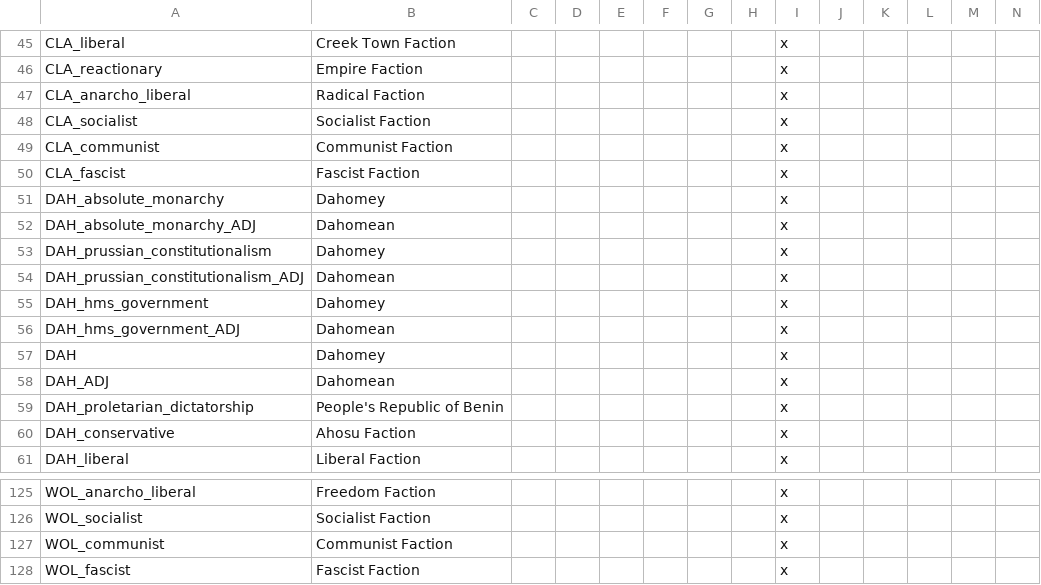
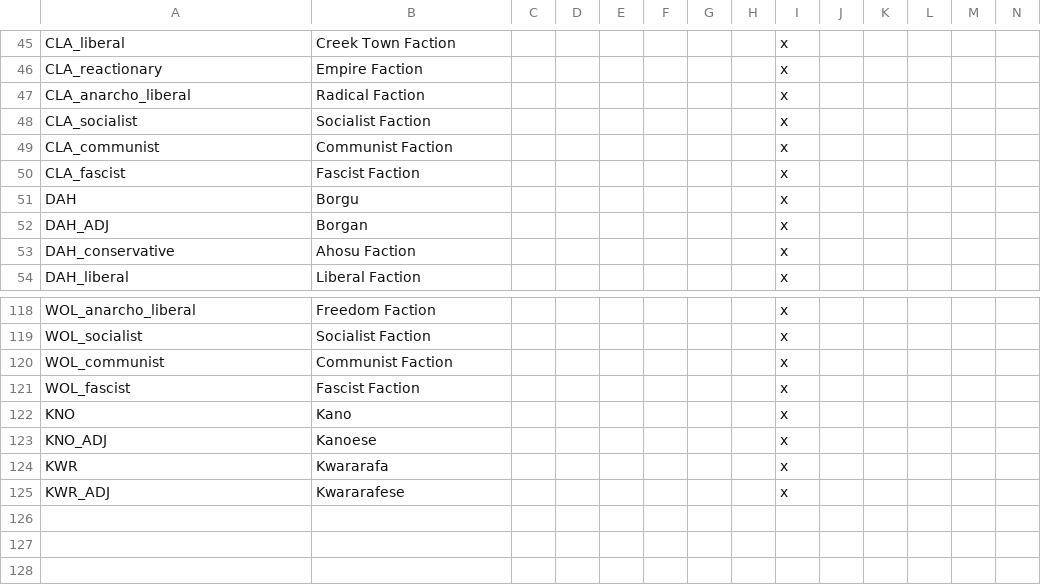
Before and after one commit to MaTi5893/Napoleon-s-Legacy-Remastered, a CSV file: Napoleon's Legacy_Remake/localisation/00_NL_Africa.csv, drawn as a sheet; only a part is shown, gaps mark what is left out; removed rows and columns are numbered as before the commit, all else as after; rows hold the shown columns only; the diff names each change by its address in the sheet, - before the commit and + after, or states it on an @@ line.

```diff
--- a/Napoleon's Legacy_Remake/localisation/00_NL_Africa.csv
+++ b/Napoleon's Legacy_Remake/localisation/00_NL_Africa.csv
-row 51: DAH_absolute_monarchy | Dahomey |  |  |  |  |  |  | x
-row 52: DAH_absolute_monarchy_ADJ | Dahomean |  |  |  |  |  |  | x
-row 53: DAH_prussian_constitutionalism | Dahomey |  |  |  |  |  |  | x
-row 54: DAH_prussian_constitutionalism_ADJ | Dahomean |  |  |  |  |  |  | x
-row 55: DAH_hms_government | Dahomey |  |  |  |  |  |  | x
-row 56: DAH_hms_government_ADJ | Dahomean |  |  |  |  |  |  | x
-B51: Dahomey
+B51: Borgu
-B52: Dahomean
+B52: Borgan
-row 59: DAH_proletarian_dictatorship | People's Republic of Benin |  |  |  |  |  |  | x
+row 122: KNO | Kano |  |  |  |  |  |  | x
+row 123: KNO_ADJ | Kanoese |  |  |  |  |  |  | x
+row 124: KWR | Kwararafa |  |  |  |  |  |  | x
+row 125: KWR_ADJ | Kwararafese |  |  |  |  |  |  | x
```
Also changed, not shown: Napoleon's Legacy_Remake/localisation/00_NL_remake_events.csv, Napoleon's Legacy_Remake/localisation/0_HPM_Misc.csv, 51 other files.
